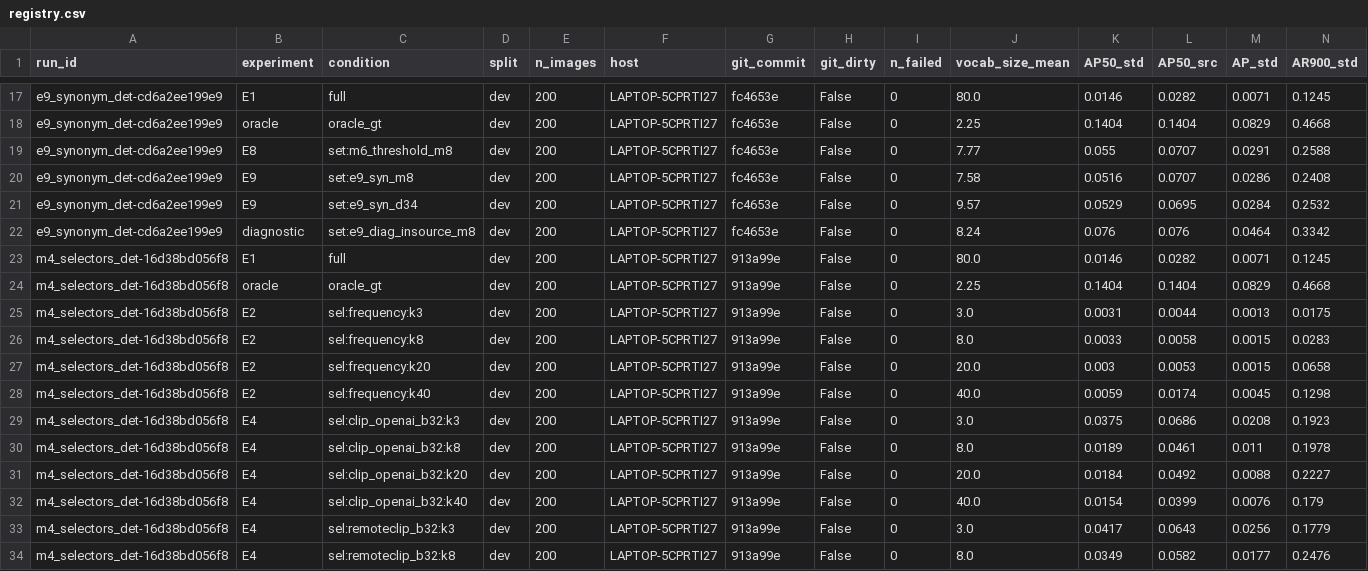
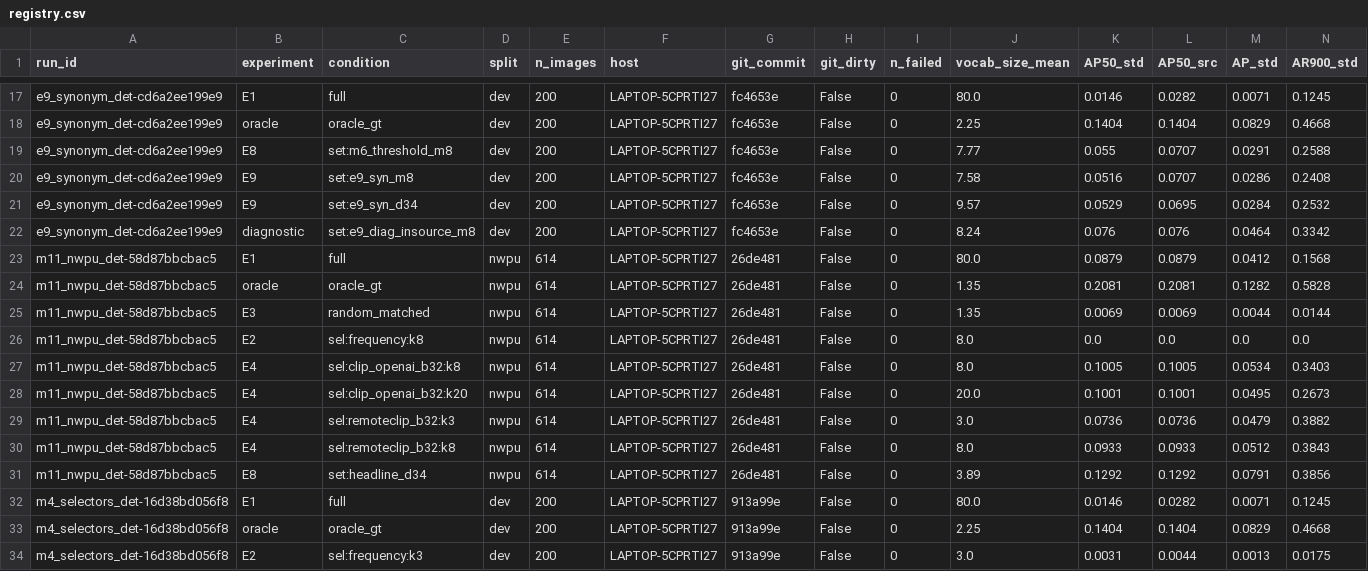
Before and after one commit to Himanshu-RG/Vision-Aerial-Imagery, a CSV file: outputs/metrics/registry.csv, drawn as a sheet; only a part is shown, gaps mark what is left out; the shorter side is filled out with more unchanged rows; rows hold the shown columns only; the diff names each change by its address in the sheet, - before the commit and + after, or states it on an @@ line.

Commit message:
M11 complete: NWPU VHR-10 detection analysis (frozen headline +0.041 AP50, robust); claim wording D46; registry with split column

```diff
--- a/outputs/metrics/registry.csv
+++ b/outputs/metrics/registry.csv
+row 23: m11_nwpu_det-58d87bbcbac5 | E1 | full | nwpu | 614 | LAPTOP-5CPRTI27 | 26de481 | False | 0 | 80.0 | 0.0879 | 0.0879 | 0.0412 | 0.1568
+row 24: m11_nwpu_det-58d87bbcbac5 | oracle | oracle_gt | nwpu | 614 | LAPTOP-5CPRTI27 | 26de481 | False | 0 | 1.35 | 0.2081 | 0.2081 | 0.1282 | 0.5828
+row 25: m11_nwpu_det-58d87bbcbac5 | E3 | random_matched | nwpu | 614 | LAPTOP-5CPRTI27 | 26de481 | False | 0 | 1.35 | 0.0069 | 0.0069 | 0.0044 | 0.0144
+row 26: m11_nwpu_det-58d87bbcbac5 | E2 | sel:frequency:k8 | nwpu | 614 | LAPTOP-5CPRTI27 | 26de481 | False | 0 | 8.0 | 0.0 | 0.0 | 0.0 | 0.0
+row 27: m11_nwpu_det-58d87bbcbac5 | E4 | sel:clip_openai_b32:k8 | nwpu | 614 | LAPTOP-5CPRTI27 | 26de481 | False | 0 | 8.0 | 0.1005 | 0.1005 | 0.0534 | 0.3403
+row 28: m11_nwpu_det-58d87bbcbac5 | E4 | sel:clip_openai_b32:k20 | nwpu | 614 | LAPTOP-5CPRTI27 | 26de481 | False | 0 | 20.0 | 0.1001 | 0.1001 | 0.0495 | 0.2673
+row 29: m11_nwpu_det-58d87bbcbac5 | E4 | sel:remoteclip_b32:k3 | nwpu | 614 | LAPTOP-5CPRTI27 | 26de481 | False | 0 | 3.0 | 0.0736 | 0.0736 | 0.0479 | 0.3882
+row 30: m11_nwpu_det-58d87bbcbac5 | E4 | sel:remoteclip_b32:k8 | nwpu | 614 | LAPTOP-5CPRTI27 | 26de481 | False | 0 | 8.0 | 0.0933 | 0.0933 | 0.0512 | 0.3843
+row 31: m11_nwpu_det-58d87bbcbac5 | E8 | set:headline_d34 | nwpu | 614 | LAPTOP-5CPRTI27 | 26de481 | False | 0 | 3.89 | 0.1292 | 0.1292 | 0.0791 | 0.3856
```
Also changed, not shown: 5 other files.
